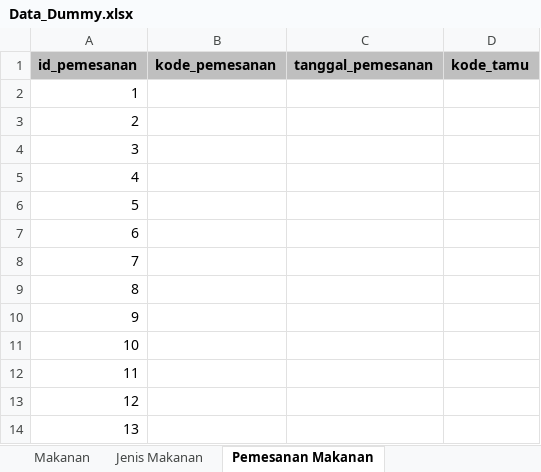
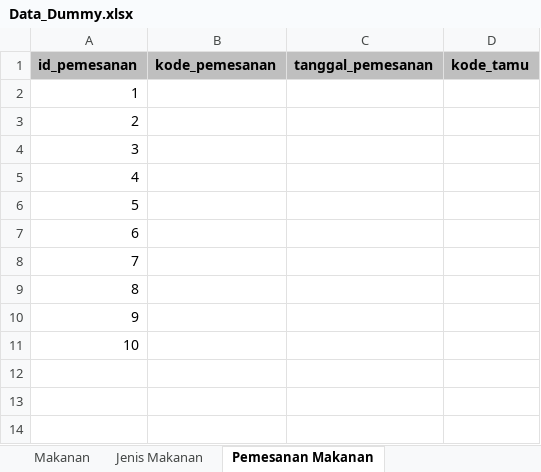
Before and after one commit to aaronlinggo/Project-PCS, an Excel workbook: database/Data_Dummy.xlsx, sheet Pemesanan Makanan, drawn as a sheet; values as stored, in another font and other column widths than the file's, no borders; the diff names each change by its address in the sheet, - before the commit and + after, or states it on an @@ line.

```diff
--- a/database/Data_Dummy.xlsx (sheet Pemesanan Makanan)
+++ b/database/Data_Dummy.xlsx (sheet Pemesanan Makanan)
-row 12: 11
-row 13: 12
-row 14: 13
```
Also changed, not shown: sheet Reservasi, 4 other files.
